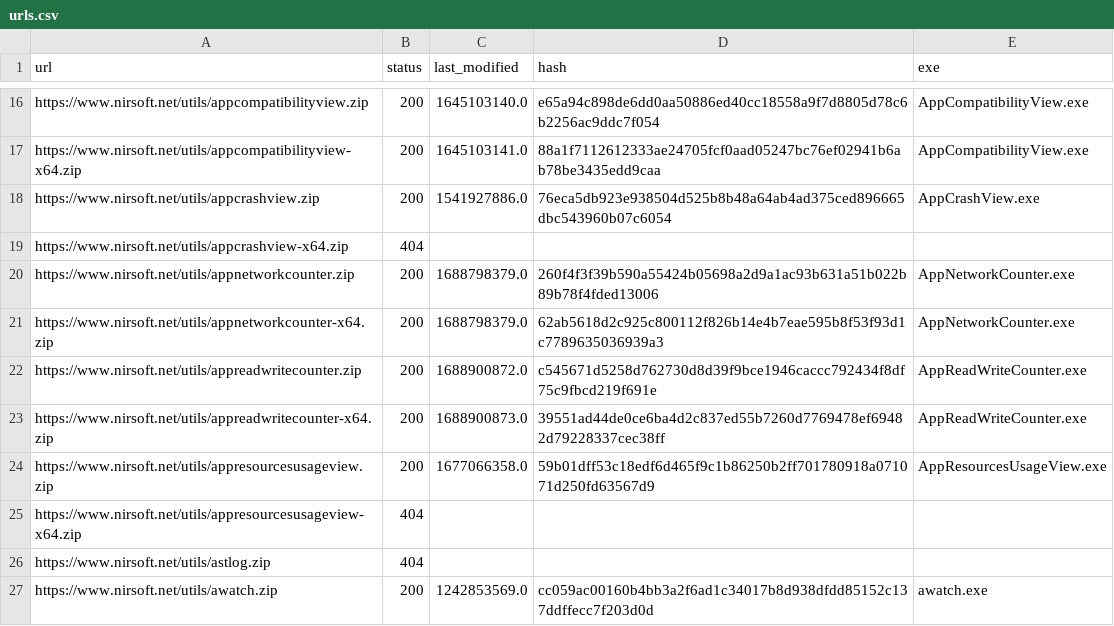
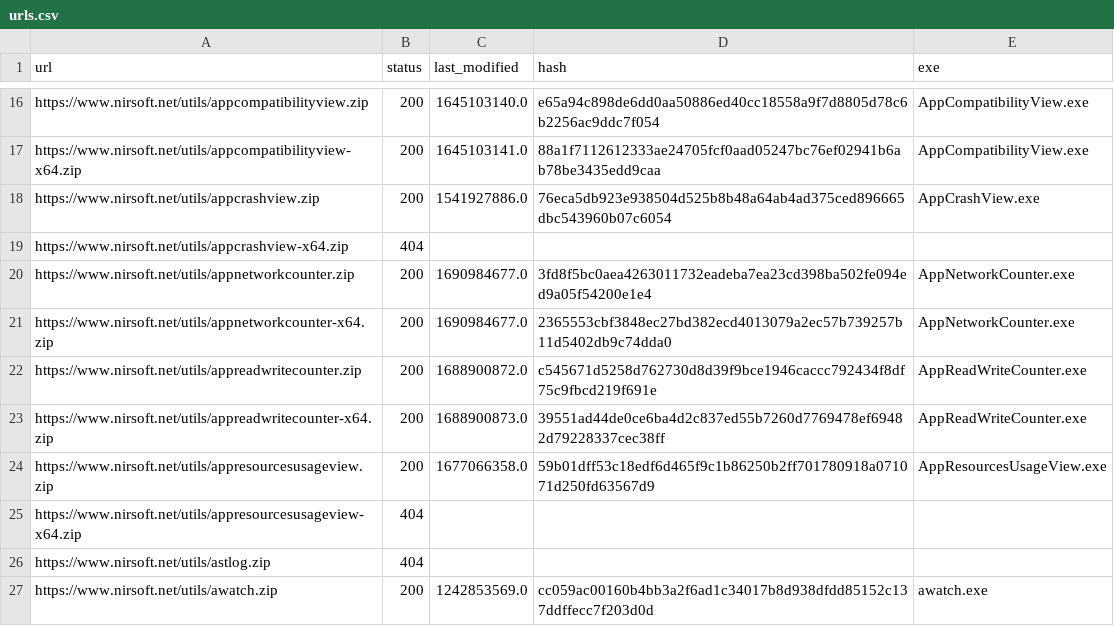
Before and after one commit to ScoopInstaller/Nirsoft, a CSV file: cache/urls.csv, drawn as a sheet; only a part is shown, gaps mark what is left out.

```diff
--- a/cache/urls.csv
+++ b/cache/urls.csv
@@ -19,4 +19,4 @@ https://www.nirsoft.net/utils/appcrashview.zip,200,1541927886.0,76eca5db923e9385
 https://www.nirsoft.net/utils/appcrashview-x64.zip,404,,,
-https://www.nirsoft.net/utils/appnetworkcounter.zip,200,1688798379.0,260f4f3f39b590a55424b05698a2d9a1ac93b631a51b022b89b78f4fded13006,AppNetworkCounter.exe
-https://www.nirsoft.net/utils/appnetworkcounter-x64.zip,200,1688798379.0,62ab5618d2c925c800112f826b14e4b7eae595b8f53f93d1c7789635036939a3,AppNetworkCounter.exe
+https://www.nirsoft.net/utils/appnetworkcounter.zip,200,1690984677.0,3fd8f5bc0aea4263011732eadeba7ea23cd398ba502fe094ed9a05f54200e1e4,AppNetworkCounter.exe
+https://www.nirsoft.net/utils/appnetworkcounter-x64.zip,200,1690984677.0,2365553cbf3848ec27bd382ecd4013079a2ec57b739257b11d5402db9c74dda0,AppNetworkCounter.exe
 https://www.nirsoft.net/utils/appreadwritecounter.zip,200,1688900872.0,c545671d5258d762730d8d39f9bce1946caccc792434f8df75c9fbcd219f691e,AppReadWriteCounter.exe
```
